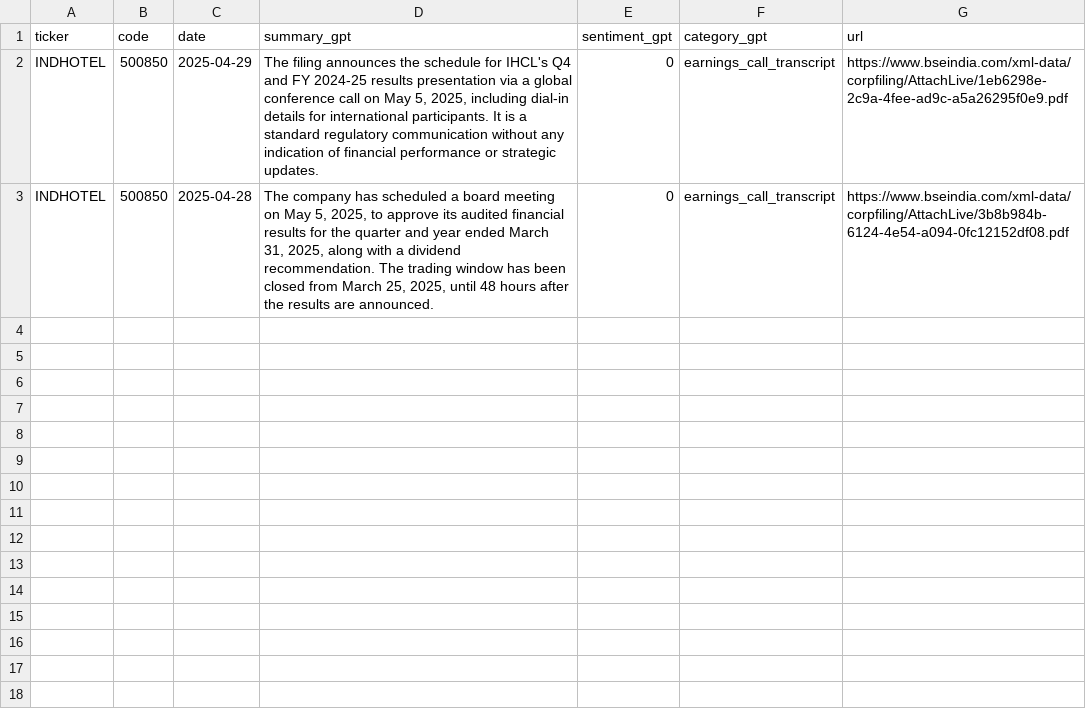
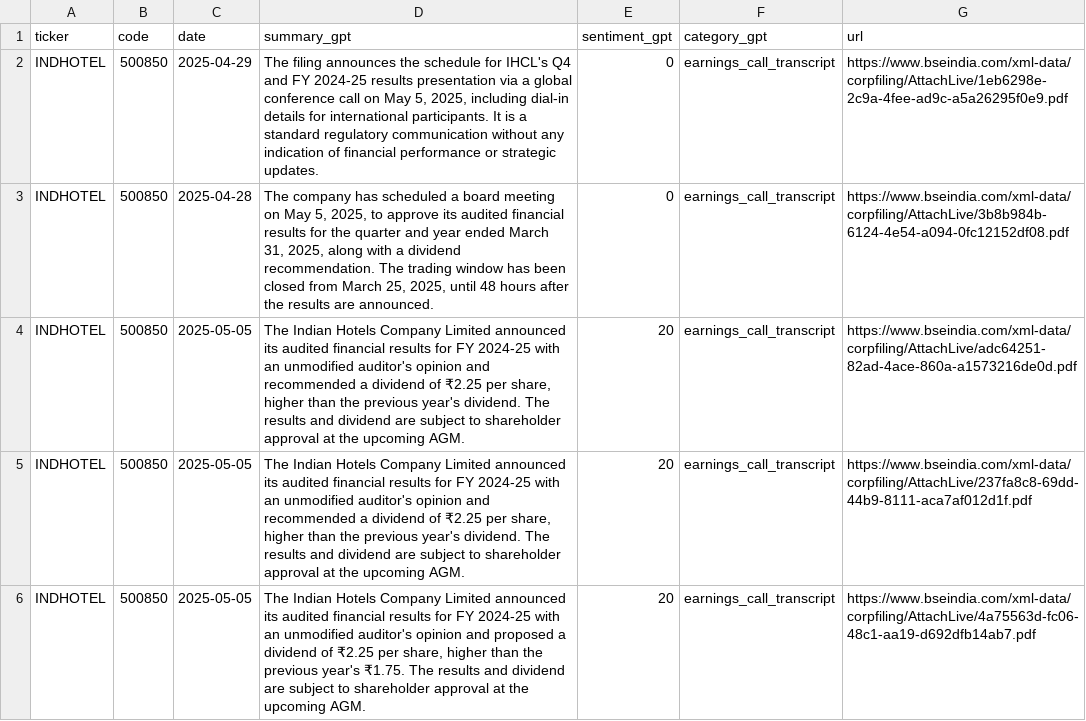
Before and after one commit to imviveksaini/sensex-filings-app, a CSV file: data/portfolio_stocks_gpt/INDHOTEL.csv, drawn as a sheet.

Commit message:
Upload data/portfolio_stocks_gpt/INDHOTEL.csv

```diff
--- a/data/portfolio_stocks_gpt/INDHOTEL.csv
+++ b/data/portfolio_stocks_gpt/INDHOTEL.csv
@@ -3 +3,4 @@ INDHOTEL,500850,2025-04-29,"The filing announces the schedule for IHCL's Q4 and
 INDHOTEL,500850,2025-04-28,"The company has scheduled a board meeting on May 5, 2025, to approve its audited financial results for the quarter and year ended March 31, 2025, along with a dividend recommendation. The trading window has been closed from March 25, 2025, until 48 hours after the results are announced.",0,earnings_call_transcript,https://www.bseindia.com/xml-data/corpfiling/AttachLive/3b8b984b-6124-4e54-a094-0fc12152df08.pdf
+INDHOTEL,500850,2025-05-05,"The Indian Hotels Company Limited announced its audited financial results for FY 2024-25 with an unmodified auditor's opinion and recommended a dividend of ₹2.25 per share, higher than the previous year's dividend. The results and dividend are subject to shareholder approval at the upcoming AGM.",20,earnings_call_transcript,https://www.bseindia.com/xml-data/corpfiling/AttachLive/adc64251-82ad-4ace-860a-a1573216de0d.pdf
+INDHOTEL,500850,2025-05-05,"The Indian Hotels Company Limited announced its audited financial results for FY 2024-25 with an unmodified auditor's opinion and recommended a dividend of ₹2.25 per share, higher than the previous year's dividend. The results and dividend are subject to shareholder approval at the upcoming AGM.",20,earnings_call_transcript,https://www.bseindia.com/xml-data/corpfiling/AttachLive/237fa8c8-69dd-44b9-8111-aca7af012d1f.pdf
+INDHOTEL,500850,2025-05-05,"The Indian Hotels Company Limited announced its audited financial results for FY 2024-25 with an unmodified auditor's opinion and proposed a dividend of ₹2.25 per share, higher than the previous year's ₹1.75. The results and dividend are subject to shareholder approval at the upcoming AGM.",20,earnings_call_transcript,https://www.bseindia.com/xml-data/corpfiling/AttachLive/4a75563d-fc06-48c1-aa19-d692dfb14ab7.pdf
```
